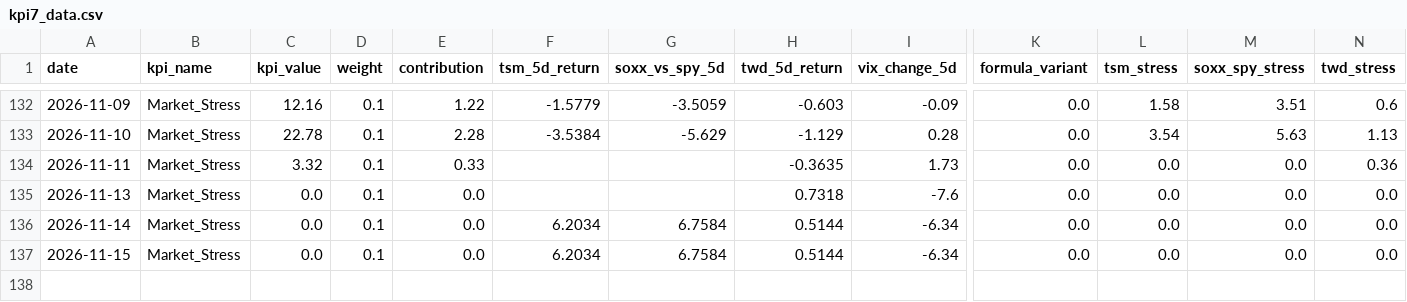
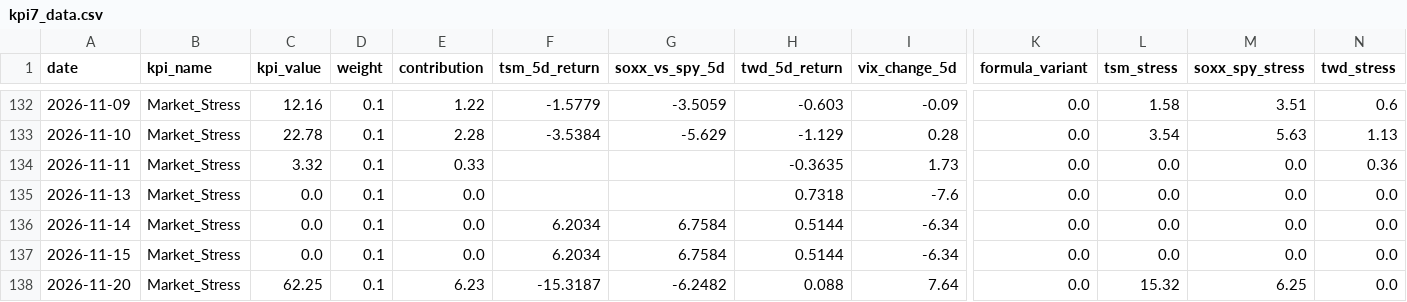
Before and after one commit to axolp/taiwan_risk_dashbaord, a CSV file: data/kpi7_data.csv, drawn as a sheet; only a part is shown, gaps mark what is left out; rows hold the shown columns only; the diff names each change by its address in the sheet, - before the commit and + after, or states it on an @@ line.

Commit message:
Automated data update

```diff
--- a/data/kpi7_data.csv
+++ b/data/kpi7_data.csv
+row 138: 2026-11-20 | Market_Stress | 62.25 | 0.1 | 6.23 | -15.3187 | -6.2482 | 0.088 | 7.64 | 0.0 | 15.32 | 6.25 | 0.0
```
Also changed, not shown: data/kpi1_data.csv.
